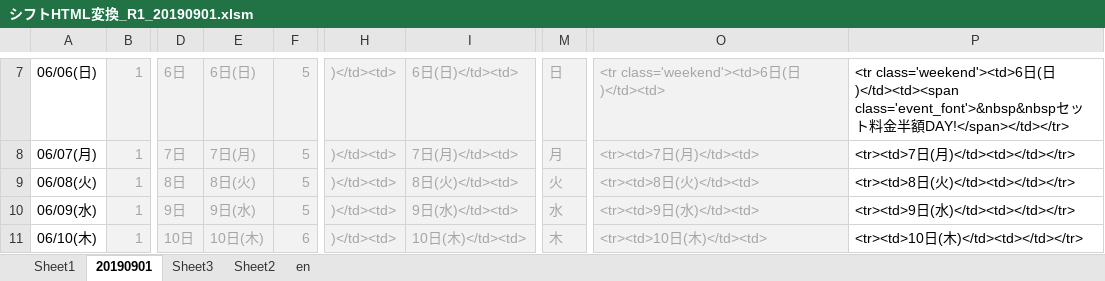
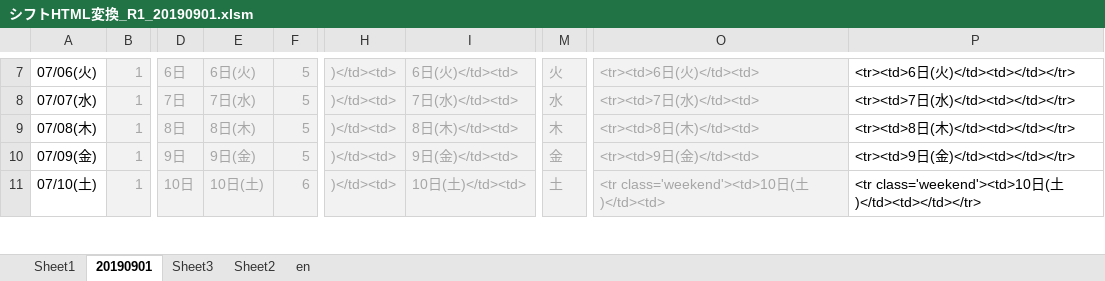
Before and after one commit to yuichiroyamaji/br_website, an Excel workbook: docs/シフトHTML変換_R1_20190901.xlsm, sheet 20190901, drawn as a sheet; only a part is shown, gaps mark what is left out; values as stored, in another font and other column widths than the file's, no borders; the diff covers the shown part only; the diff names each change by its address in the sheet, - before the commit and + after, or states it on an @@ line.

```diff
--- a/docs/シフトHTML変換_R1_20190901.xlsm (sheet 20190901)
+++ b/docs/シフトHTML変換_R1_20190901.xlsm (sheet 20190901)
-A7: 06/06(日)
+A7: 07/06(火)
-E7: 6日(日)
+E7: 6日(火)
-I7: 6日(日)</td><td>
+I7: 6日(火)</td><td>
-M7: 日
+M7: 火
-O7: <tr class='weekend'><td>6日(日)</td><td>
+O7: <tr><td>6日(火)</td><td>
-P7: <tr class='weekend'><td>6日(日)</td><td><span class='event_font'>&nbsp&nbspセット料金半額DAY!</span></td></tr>
+P7: <tr><td>6日(火)</td><td></td></tr>
-A8: 06/07(月)
+A8: 07/07(水)
-E8: 7日(月)
+E8: 7日(水)
-I8: 7日(月)</td><td>
+I8: 7日(水)</td><td>
-M8: 月
+M8: 水
-O8: <tr><td>7日(月)</td><td>
+O8: <tr><td>7日(水)</td><td>
-P8: <tr><td>7日(月)</td><td></td></tr>
+P8: <tr><td>7日(水)</td><td></td></tr>
-A9: 06/08(火)
+A9: 07/08(木)
-E9: 8日(火)
+E9: 8日(木)
-I9: 8日(火)</td><td>
+I9: 8日(木)</td><td>
-M9: 火
+M9: 木
-O9: <tr><td>8日(火)</td><td>
+O9: <tr><td>8日(木)</td><td>
-P9: <tr><td>8日(火)</td><td></td></tr>
+P9: <tr><td>8日(木)</td><td></td></tr>
-A10: 06/09(水)
+A10: 07/09(金)
-E10: 9日(水)
+E10: 9日(金)
-I10: 9日(水)</td><td>
+I10: 9日(金)</td><td>
-M10: 水
+M10: 金
-O10: <tr><td>9日(水)</td><td>
+O10: <tr><td>9日(金)</td><td>
-P10: <tr><td>9日(水)</td><td></td></tr>
+P10: <tr><td>9日(金)</td><td></td></tr>
-A11: 06/10(木)
+A11: 07/10(土)
-E11: 10日(木)
+E11: 10日(土)
-I11: 10日(木)</td><td>
+I11: 10日(土)</td><td>
-M11: 木
+M11: 土
-O11: <tr><td>10日(木)</td><td>
+O11: <tr class='weekend'><td>10日(土)</td><td>
-P11: <tr><td>10日(木)</td><td></td></tr>
+P11: <tr class='weekend'><td>10日(土)</td><td></td></tr>
```
Also changed, not shown: 156 edited cells elsewhere in this sheet, 1 other file.
